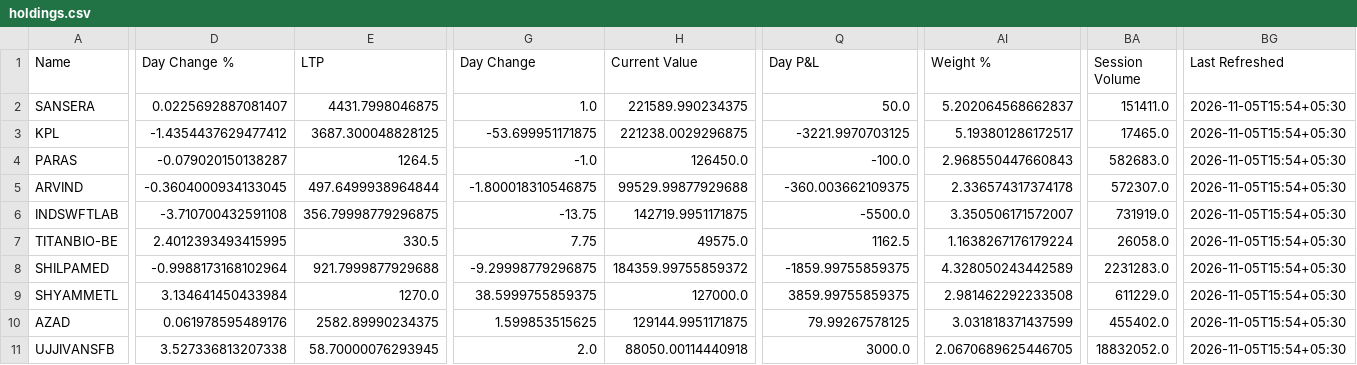
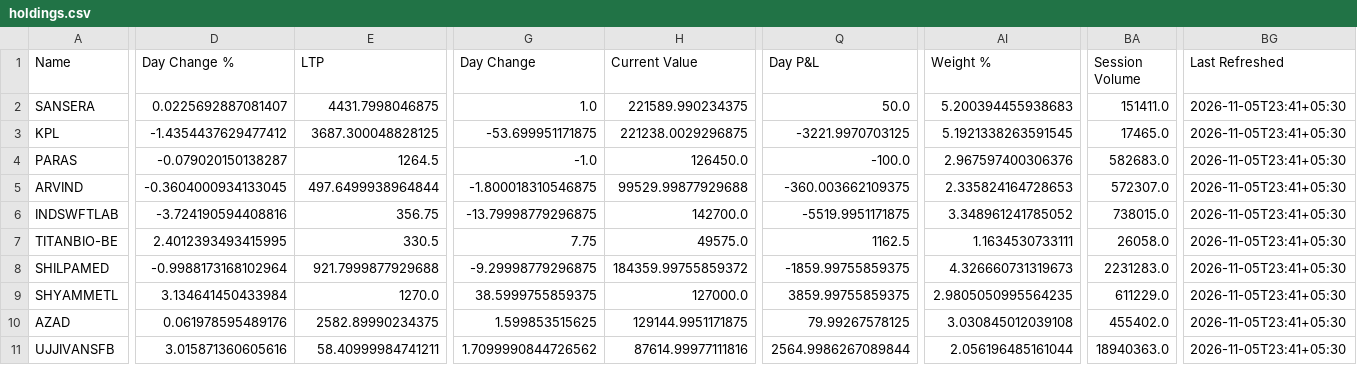
Before and after one commit to hvj7p7shkv-hub/anshuman-portfolio-dashboard, a CSV file: data/holdings.csv, drawn as a sheet; only a part is shown, gaps mark what is left out; the diff covers the shown part only; the diff names each change by its address in the sheet, - before the commit and + after, or states it on an @@ line.

```diff
--- a/data/holdings.csv
+++ b/data/holdings.csv
-AI2 (Weight %): 5.202064568662837
+AI2 (Weight %): 5.200394455938683
-BG2:BG11 (Last Refreshed): 2026-11-05T15:54+05:30
+BG2:BG11 (Last Refreshed): 2026-11-05T23:41+05:30
-AI3 (Weight %): 5.193801286172517
+AI3 (Weight %): 5.1921338263591545
-AI4 (Weight %): 2.968550447660843
+AI4 (Weight %): 2.967597400306376
-AI5 (Weight %): 2.336574317374178
+AI5 (Weight %): 2.335824164728653
-D6 (Day Change %): -3.710700432591108
+D6 (Day Change %): -3.724190594408816
-E6 (LTP): 356.79998779296875
+E6 (LTP): 356.75
-G6 (Day Change): -13.75
+G6 (Day Change): -13.79998779296875
-H6 (Current Value): 142719.9951171875
+H6 (Current Value): 142700.0
-Q6 (Day P&L): -5500.0
+Q6 (Day P&L): -5519.9951171875
-AI6 (Weight %): 3.350506171572007
+AI6 (Weight %): 3.348961241785052
-BA6 (Session Volume): 731919.0
+BA6 (Session Volume): 738015.0
-AI7 (Weight %): 1.1638267176179224
+AI7 (Weight %): 1.1634530733111
-AI8 (Weight %): 4.328050243442589
+AI8 (Weight %): 4.326660731319673
-AI9 (Weight %): 2.981462292233508
+AI9 (Weight %): 2.9805050995564235
-AI10 (Weight %): 3.031818371437599
+AI10 (Weight %): 3.030845012039108
-D11 (Day Change %): 3.527336813207338
+D11 (Day Change %): 3.015871360605616
-E11 (LTP): 58.70000076293945
+E11 (LTP): 58.40999984741211
-G11 (Day Change): 2.0
+G11 (Day Change): 1.7099990844726562
-H11 (Current Value): 88050.00114440918
+H11 (Current Value): 87614.99977111816
-Q11 (Day P&L): 3000.0
+Q11 (Day P&L): 2564.9986267089844
-AI11 (Weight %): 2.0670689625446705
+AI11 (Weight %): 2.056196485161044
-BA11 (Session Volume): 18832052.0
+BA11 (Session Volume): 18940363.0
```
Also changed, not shown: 127 edited cells elsewhere in this file, data/action_queue.csv, 1 other file.
